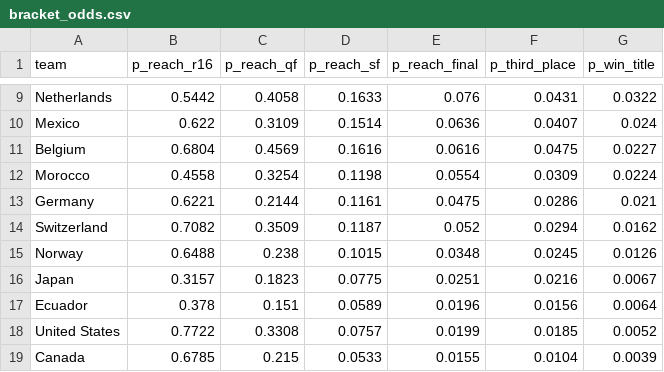
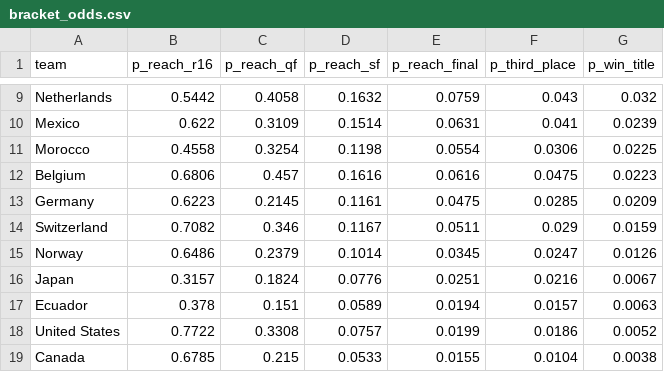
Before and after one commit to DrSanta10/FIFA-Predictor, a CSV file: data/processed/bracket_odds.csv, drawn as a sheet; only a part is shown, gaps mark what is left out; removed rows and columns are numbered as before the commit, all else as after; the diff covers the shown part only; the diff names each change by its address in the sheet, - before the commit and + after, or states it on an @@ line.

```diff
--- a/data/processed/bracket_odds.csv
+++ b/data/processed/bracket_odds.csv
-D9 (p_reach_sf): 0.1633
+D9 (p_reach_sf): 0.1632
-E9 (p_reach_final): 0.076
+E9 (p_reach_final): 0.0759
-F9 (p_third_place): 0.0431
+F9 (p_third_place): 0.043
-G9 (p_win_title): 0.0322
+G9 (p_win_title): 0.032
-E10 (p_reach_final): 0.0636
+E10 (p_reach_final): 0.0631
-F10 (p_third_place): 0.0407
+F10 (p_third_place): 0.041
-G10 (p_win_title): 0.024
+G10 (p_win_title): 0.0239
-row 11: Belgium | 0.6804 | 0.4569 | 0.1616 | 0.0616 | 0.0475 | 0.0227
-F11 (p_third_place): 0.0309
+F11 (p_third_place): 0.0306
-G11 (p_win_title): 0.0224
+G11 (p_win_title): 0.0225
+row 12: Belgium | 0.6806 | 0.457 | 0.1616 | 0.0616 | 0.0475 | 0.0223
-B13 (p_reach_r16): 0.6221
+B13 (p_reach_r16): 0.6223
-C13 (p_reach_qf): 0.2144
+C13 (p_reach_qf): 0.2145
-F13 (p_third_place): 0.0286
+F13 (p_third_place): 0.0285
-G13 (p_win_title): 0.021
+G13 (p_win_title): 0.0209
-C14 (p_reach_qf): 0.3509
+C14 (p_reach_qf): 0.346
-D14 (p_reach_sf): 0.1187
+D14 (p_reach_sf): 0.1167
-E14 (p_reach_final): 0.052
+E14 (p_reach_final): 0.0511
-F14 (p_third_place): 0.0294
+F14 (p_third_place): 0.029
-G14 (p_win_title): 0.0162
+G14 (p_win_title): 0.0159
-B15 (p_reach_r16): 0.6488
+B15 (p_reach_r16): 0.6486
-C15 (p_reach_qf): 0.238
+C15 (p_reach_qf): 0.2379
-D15 (p_reach_sf): 0.1015
+D15 (p_reach_sf): 0.1014
-E15 (p_reach_final): 0.0348
+E15 (p_reach_final): 0.0345
-F15 (p_third_place): 0.0245
+F15 (p_third_place): 0.0247
-C16 (p_reach_qf): 0.1823
+C16 (p_reach_qf): 0.1824
-D16 (p_reach_sf): 0.0775
+D16 (p_reach_sf): 0.0776
-E17 (p_reach_final): 0.0196
+E17 (p_reach_final): 0.0194
-F17 (p_third_place): 0.0156
+F17 (p_third_place): 0.0157
-G17 (p_win_title): 0.0064
+G17 (p_win_title): 0.0063
-F18 (p_third_place): 0.0185
+F18 (p_third_place): 0.0186
-G19 (p_win_title): 0.0039
+G19 (p_win_title): 0.0038
```
Also changed, not shown: 71 edited cells elsewhere in this file, data/processed/prediction_log.csv, data/processed/predictions.csv, 1 other file.
